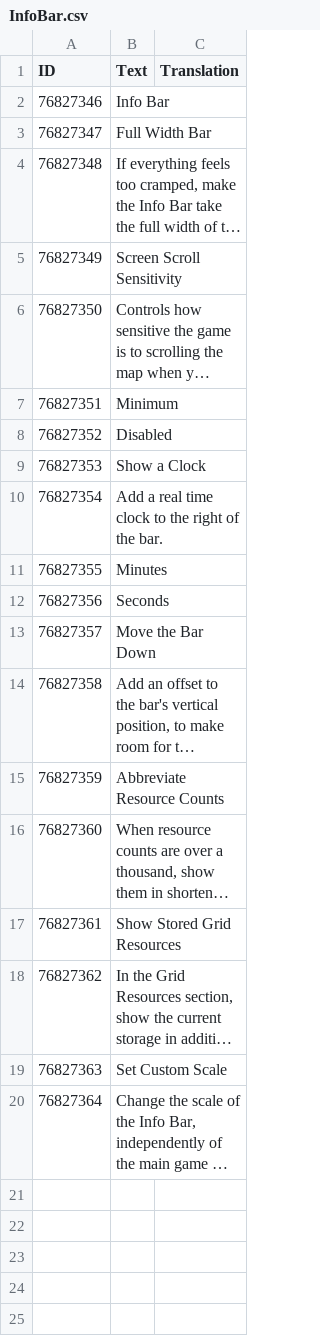
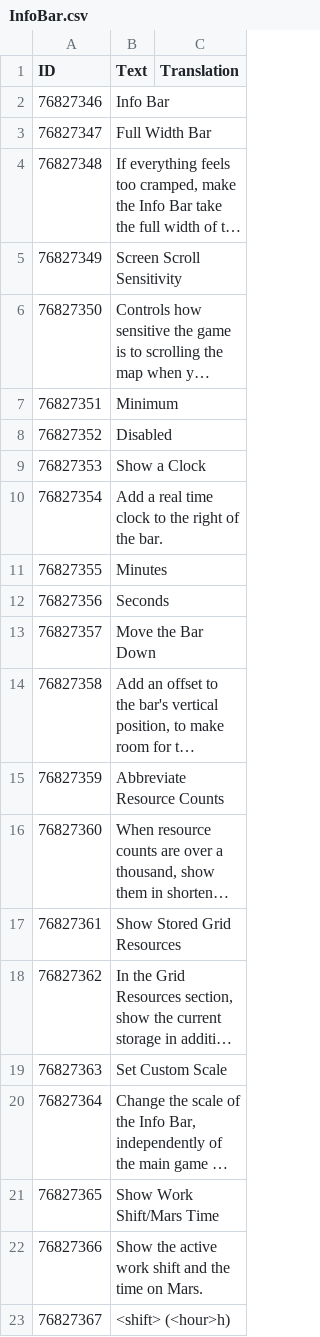
Before and after one commit to Aneurin/InfoBar, a CSV file: InfoBar.csv, drawn as a sheet; long unchanged cells end in …; the diff names each change by its address in the sheet, - before the commit and + after, or states it on an @@ line.

Commit message:
Add work shift/Mars time

```diff
--- a/InfoBar.csv
+++ b/InfoBar.csv
+row 21: 76827365 | Show Work Shift/Mars Time
+row 22: 76827366 | Show the active work shift and the time on Mars.
+row 23: 76827367 | <shift> (<hour>h)
```
Also changed, not shown: 1 other file.
